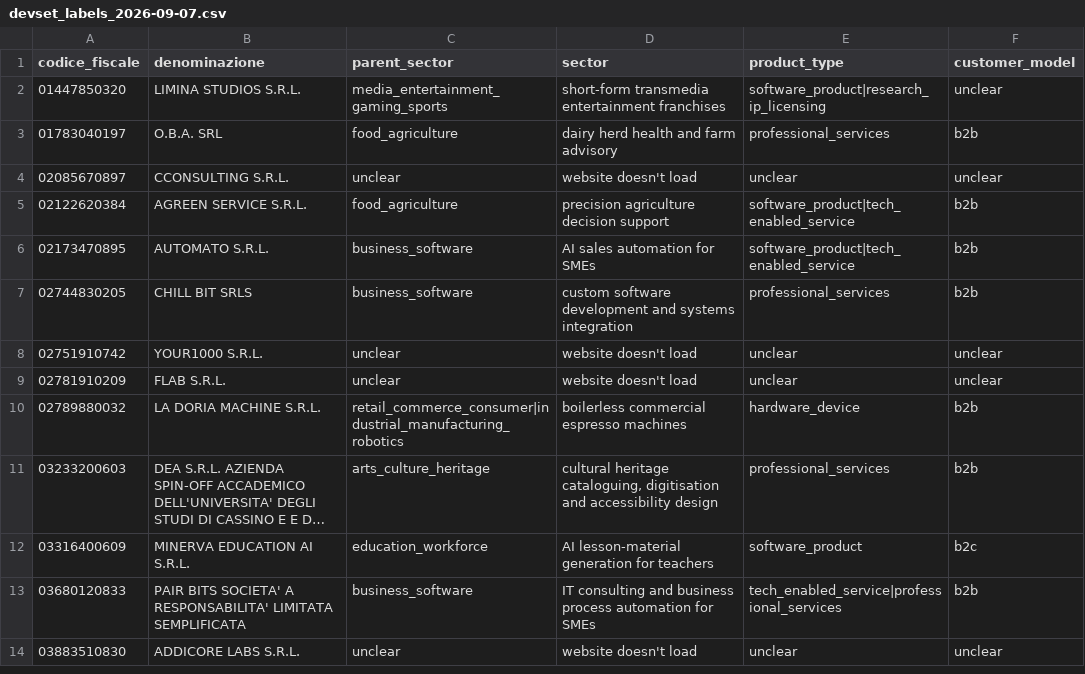
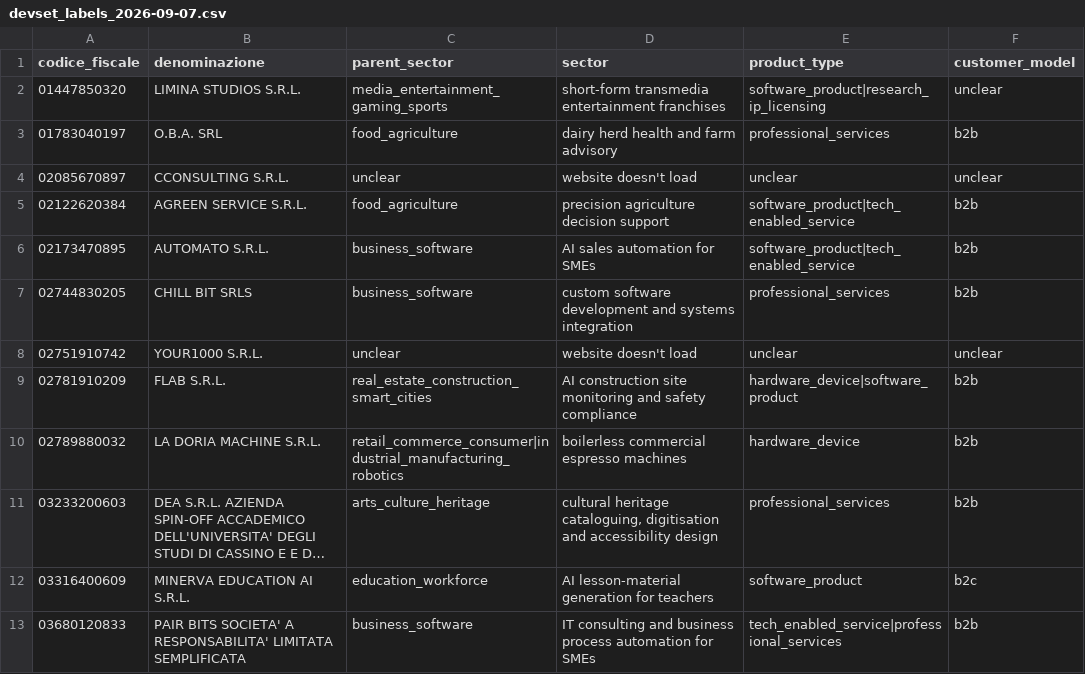
Before and after one commit to carlojolly/startupDB, a CSV file: data/devset_labels_2026-09-07.csv, drawn as a sheet; only a part is shown; the shorter side is filled out with more unchanged rows; long unchanged cells end in ….

Commit message:
Update FLAB dev-set ground truth

```diff
--- a/data/devset_labels_2026-09-07.csv
+++ b/data/devset_labels_2026-09-07.csv
@@ -8,3 +8,3 @@
 02751910742,YOUR1000 S.R.L.,unclear,website doesn't load,unclear,unclear
-02781910209,FLAB S.R.L.,unclear,website doesn't load,unclear,unclear
+02781910209,FLAB S.R.L.,real_estate_construction_smart_cities,AI construction site monitoring and safety compliance,hardware_device|software_product,b2b
 02789880032,LA DORIA MACHINE S.R.L.,retail_commerce_consumer|industrial_manufacturing_robotics,boilerless commercial espresso machines,hardware_device,b2b
```
